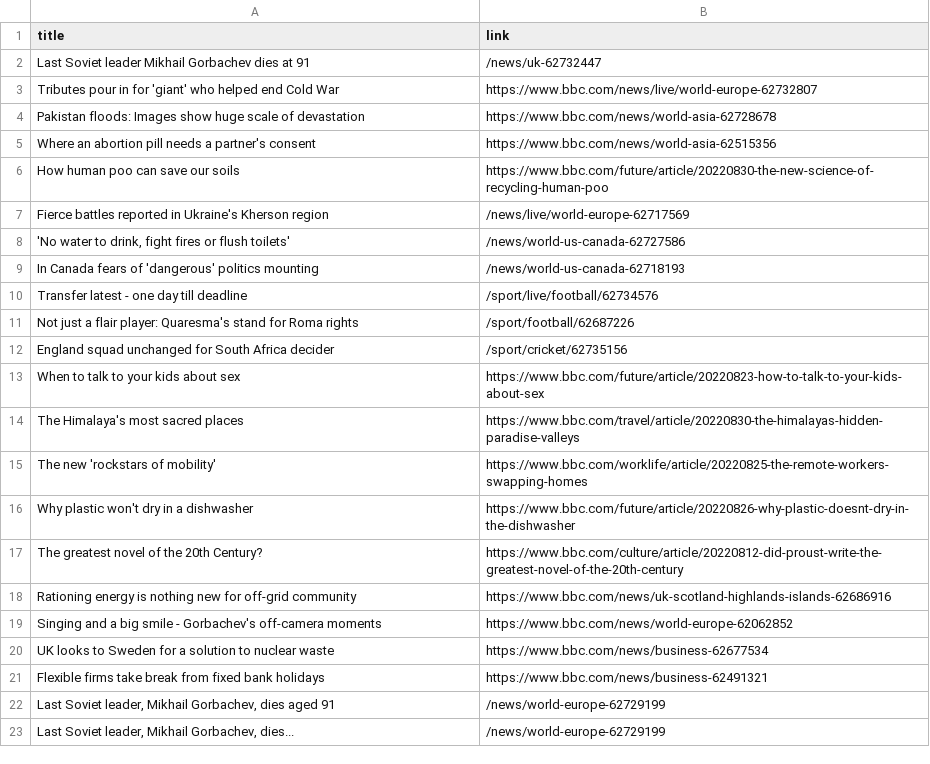
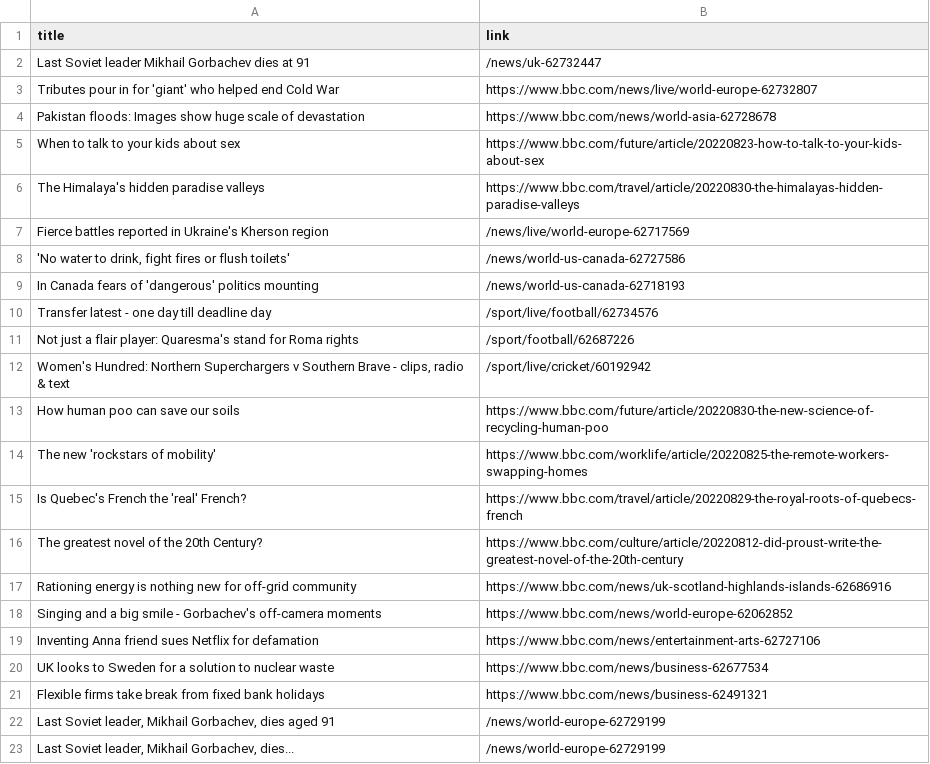
Before and after one commit to carolinaszv/automatic-scraper-bbc, a CSV file: bbc.csv, drawn as a sheet; only a part is shown.

```diff
--- a/bbc.csv
+++ b/bbc.csv
@@ -4,4 +4,4 @@ Tributes pour in for 'giant' who helped end Cold War,https://www.bbc.com/news/li
 Pakistan floods: Images show huge scale of devastation,https://www.bbc.com/news/world-asia-62728678
-Where an abortion pill needs a partner's consent,https://www.bbc.com/news/world-asia-62515356
-How human poo can save our soils,https://www.bbc.com/future/article/20220830-the-new-science-of-recycling-human-poo
+When to talk to your kids about sex,https://www.bbc.com/future/article/20220823-how-to-talk-to-your-kids-about-sex
+The Himalaya's hidden paradise valleys,https://www.bbc.com/travel/article/20220830-the-himalayas-hidden-paradise-valleys
 Fierce battles reported in Ukraine's Kherson region,/news/live/world-europe-62717569
@@ -9,9 +9,8 @@ Fierce battles reported in Ukraine's Kherson region,/news/live/world-europe-6271
 In Canada fears of 'dangerous' politics mounting,/news/world-us-canada-62718193
-Transfer latest - one day till deadline,/sport/live/football/62734576
+Transfer latest - one day till deadline day,/sport/live/football/62734576
 Not just a flair player: Quaresma's stand for Roma rights,/sport/football/62687226
-England squad unchanged for South Africa decider,/sport/cricket/62735156
-When to talk to your kids about sex,https://www.bbc.com/future/article/20220823-how-to-talk-to-your-kids-about-sex
-The Himalaya's most sacred places,https://www.bbc.com/travel/article/20220830-the-himalayas-hidden-paradise-valleys
+"Women's Hundred: Northern Superchargers v Southern Brave - clips, radio & text",/sport/live/cricket/60192942
+How human poo can save our soils,https://www.bbc.com/future/article/20220830-the-new-science-of-recycling-human-poo
 The new 'rockstars of mobility',https://www.bbc.com/worklife/article/20220825-the-remote-workers-swapping-homes
-Why plastic won't dry in a dishwasher,https://www.bbc.com/future/article/20220826-why-plastic-doesnt-dry-in-the-dishwasher
+Is Quebec's French the 'real' French?,https://www.bbc.com/travel/article/20220829-the-royal-roots-of-quebecs-french
 The greatest novel of the 20th Century?,https://www.bbc.com/culture/article/20220812-did-proust-write-the-greatest-novel-of-the-20th-century
@@ -19,2 +18,3 @@ Rationing energy is nothing new for off-grid community,https://www.bbc.com/news/
 Singing and a big smile - Gorbachev's off-camera moments,https://www.bbc.com/news/world-europe-62062852
+Inventing Anna friend sues Netflix for defamation,https://www.bbc.com/news/entertainment-arts-62727106
 UK looks to Sweden for a solution to nuclear waste,https://www.bbc.com/news/business-62677534
```
